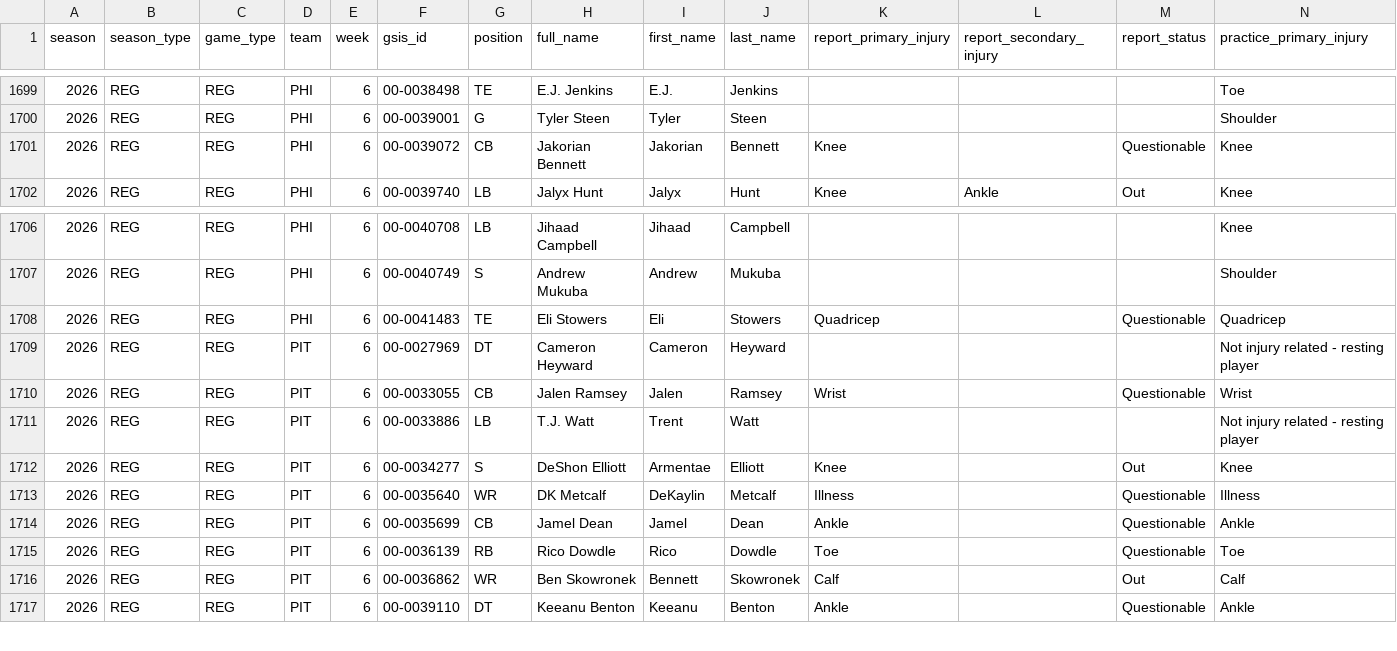
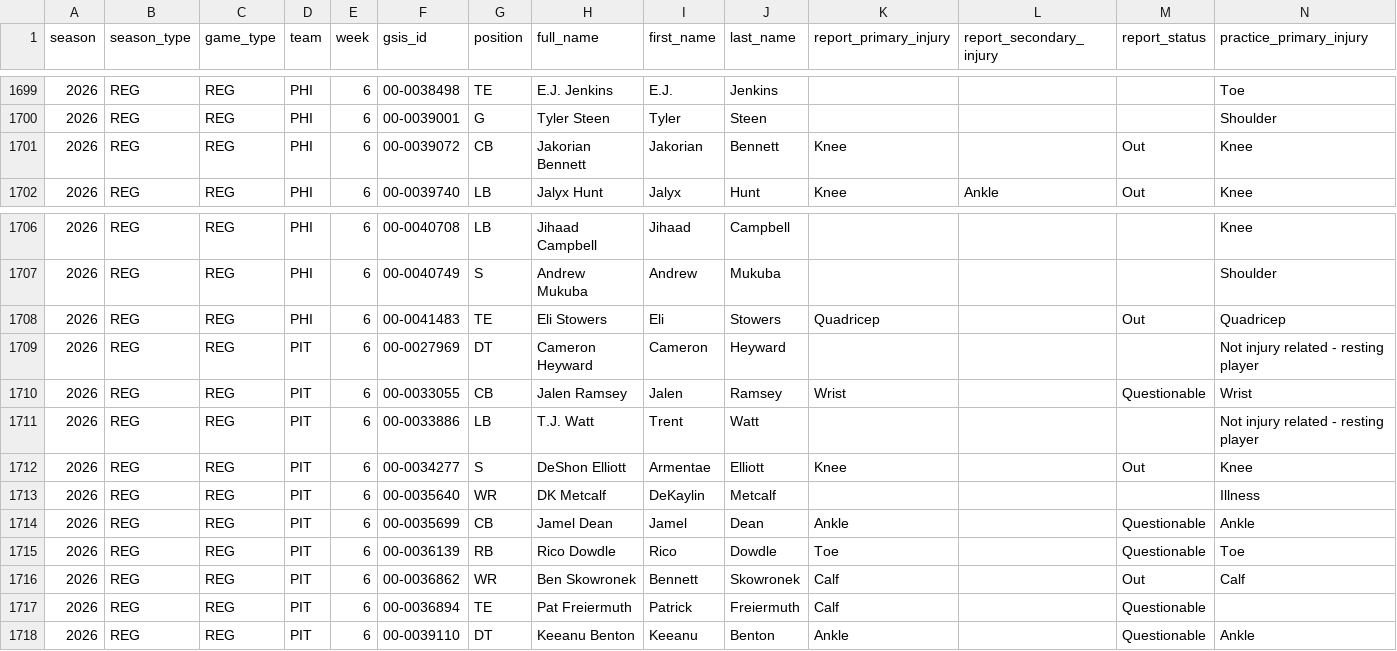
Before and after one commit to brianmarks4-byte/prop-edge, a CSV file: data/injuries_2026.csv, drawn as a sheet; only a part is shown, gaps mark what is left out; rows hold the shown columns only; the diff covers the shown part only; the diff names each change by its address in the sheet, - before the commit and + after, or states it on an @@ line.

```diff
--- a/data/injuries_2026.csv
+++ b/data/injuries_2026.csv
-M1701 (report_status): Questionable
+M1701 (report_status): Out
-M1708 (report_status): Questionable
+M1708 (report_status): Out
-K1713 (report_primary_injury): Illness
+K1713 (report_primary_injury): (empty)
-M1713 (report_status): Questionable
+M1713 (report_status): (empty)
+row 1717: 2026 | REG | REG | PIT | 6 | 00-0036894 | TE | Pat Freiermuth | Patrick | Freiermuth | Calf |  | Questionable
```
Also changed, not shown: 1 added row and 62 edited cells elsewhere in this file, data/prop_edge_injuries.csv.
